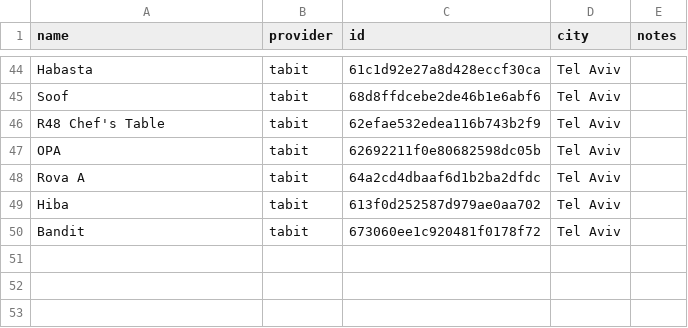
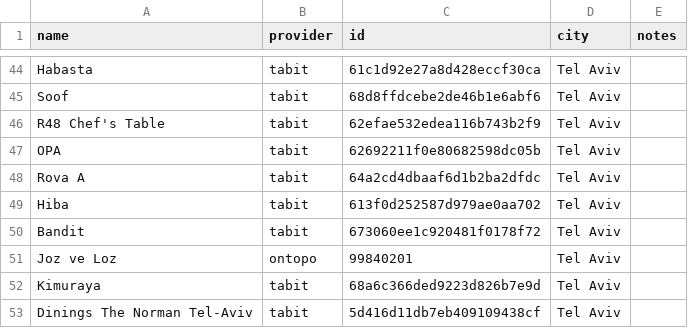
Before and after one commit to eytanlevit/israeli-restaurants, a CSV file: restaurants.csv, drawn as a sheet; only a part is shown, gaps mark what is left out; the diff names each change by its address in the sheet, - before the commit and + after, or states it on an @@ line.

```diff
--- a/restaurants.csv
+++ b/restaurants.csv
+row 51: Joz ve Loz | ontopo | 99840201 | Tel Aviv
+row 52: Kimuraya | tabit | 68a6c366ded9223d826b7e9d | Tel Aviv
+row 53: Dinings The Norman Tel-Aviv | tabit | 5d416d11db7eb409109438cf | Tel Aviv
```
